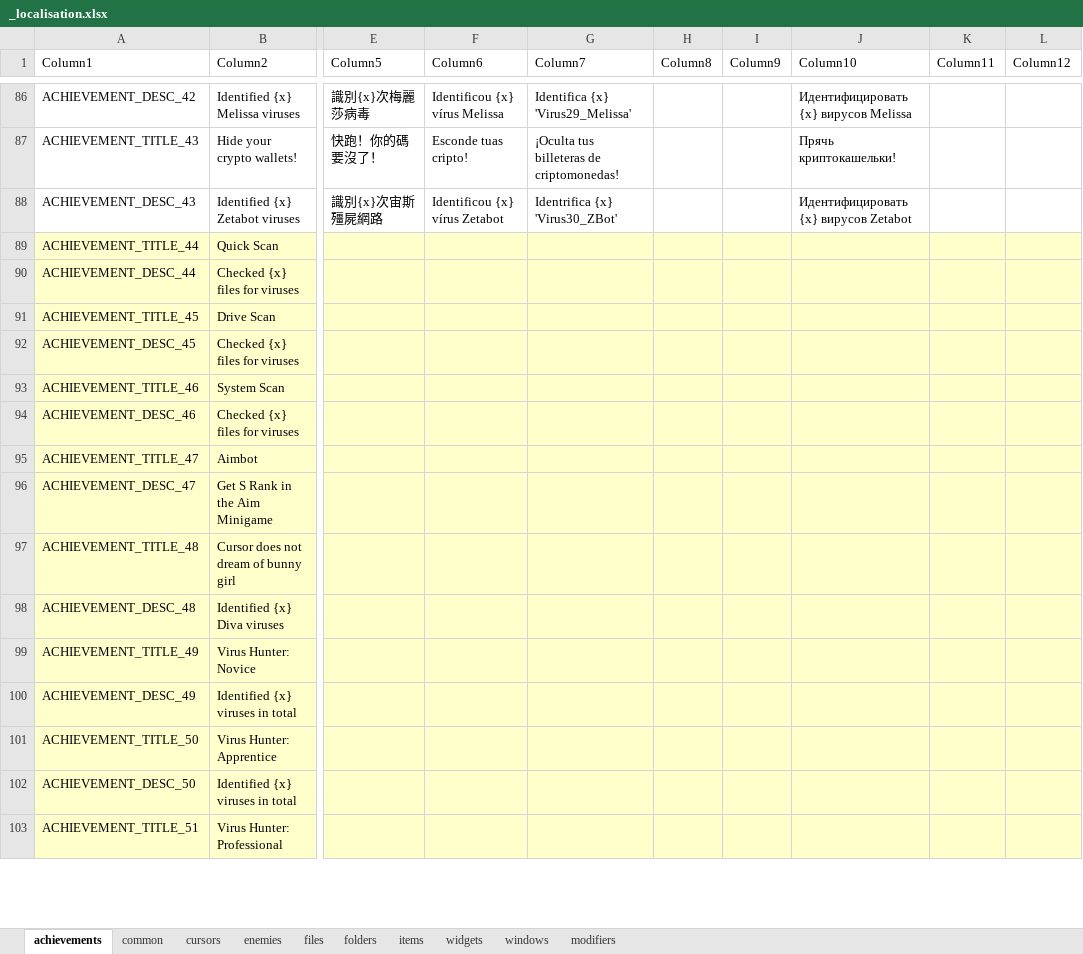
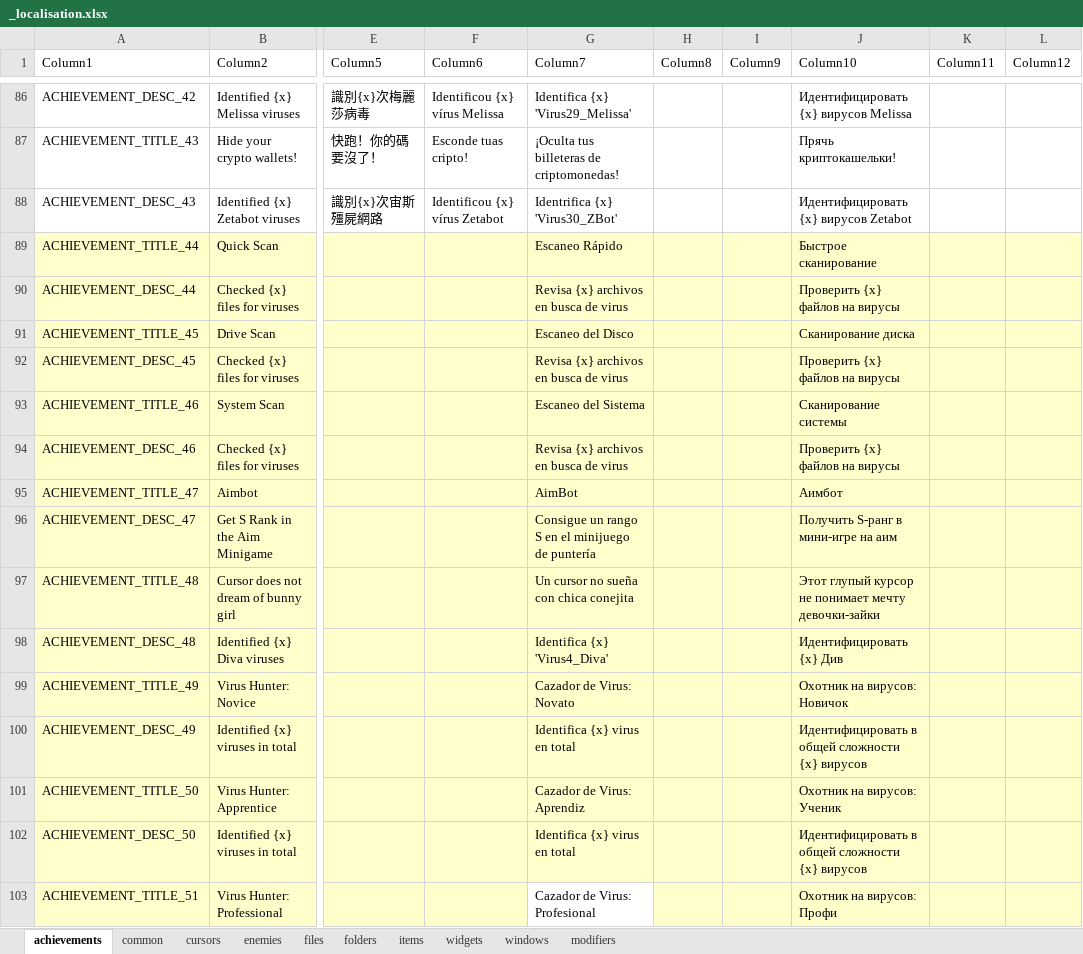
Before and after one commit to TSHHHHH/project-identifile-localisation, an Excel workbook: _localisation.xlsx, sheet achievements, drawn as a sheet; only a part is shown, gaps mark what is left out; values as stored, in another font and other column widths than the file's, no borders; table styles not drawn; the diff covers the shown part only; the diff names each change by its address in the sheet, - before the commit and + after, or states it on an @@ line.

```diff
--- a/_localisation.xlsx (sheet achievements)
+++ b/_localisation.xlsx (sheet achievements)
-G89 (Column7): (empty)
+G89 (Column7): Escaneo Rápido
-J89 (Column10): (empty)
+J89 (Column10): Быстрое сканирование
-G90 (Column7): (empty)
+G90 (Column7): Revisa {x} archivos en busca de virus
-J90 (Column10): (empty)
+J90 (Column10): Проверить {x} файлов на вирусы
-G91 (Column7): (empty)
+G91 (Column7): Escaneo del Disco
-J91 (Column10): (empty)
+J91 (Column10): Сканирование диска
-G92 (Column7): (empty)
+G92 (Column7): Revisa {x} archivos en busca de virus
-J92 (Column10): (empty)
+J92 (Column10): Проверить {x} файлов на вирусы
-G93 (Column7): (empty)
+G93 (Column7): Escaneo del Sistema
-J93 (Column10): (empty)
+J93 (Column10): Сканирование системы
-G94 (Column7): (empty)
+G94 (Column7): Revisa {x} archivos en busca de virus
-J94 (Column10): (empty)
+J94 (Column10): Проверить {x} файлов на вирусы
-G95 (Column7): (empty)
+G95 (Column7): AimBot
-J95 (Column10): (empty)
+J95 (Column10): Аимбот
-G96 (Column7): (empty)
+G96 (Column7): Consigue un rango S en el minijuego de puntería
-J96 (Column10): (empty)
+J96 (Column10): Получить S-ранг в мини-игре на аим
-G97 (Column7): (empty)
+G97 (Column7): Un cursor no sueña con chica conejita
-J97 (Column10): (empty)
+J97 (Column10): Этот глупый курсор не понимает мечту девочки-зайки
-G98 (Column7): (empty)
+G98 (Column7): Identifica {x} 'Virus4_Diva'
-J98 (Column10): (empty)
+J98 (Column10): Идентифицировать {x} Див
-G99 (Column7): (empty)
+G99 (Column7): Cazador de Virus: Novato
-J99 (Column10): (empty)
+J99 (Column10): Охотник на вирусов: Новичок
-G100 (Column7): (empty)
+G100 (Column7): Identifica {x} virus en total
-J100 (Column10): (empty)
+J100 (Column10): Идентифицировать в общей сложности {x} вирусов
-G101 (Column7): (empty)
+G101 (Column7): Cazador de Virus: Aprendiz
-J101 (Column10): (empty)
+J101 (Column10): Охотник на вирусов: Ученик
-G102 (Column7): (empty)
+G102 (Column7): Identifica {x} virus en total
-J102 (Column10): (empty)
+J102 (Column10): Идентифицировать в общей сложности {x} вирусов
-G103 (Column7): (empty)
+G103 (Column7): Cazador de Virus: Profesional
-G103 fill: #FFFFCC
+G103 fill: none
-J103 (Column10): (empty)
+J103 (Column10): Охотник на вирусов: Профи
```
Also changed, not shown: 147 edited cells and cell formats elsewhere in this sheet, sheet cursors, sheet windows, sheet modifiers, sheet widgets, sheet items, sheet enemies, 2 more sheets.
